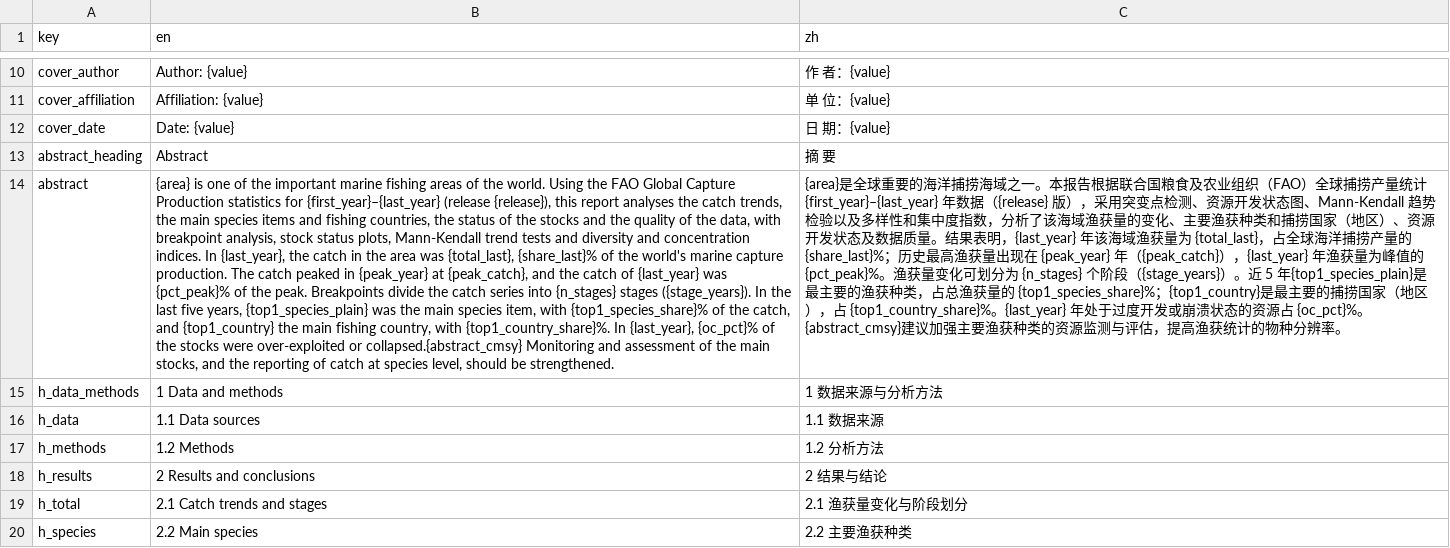
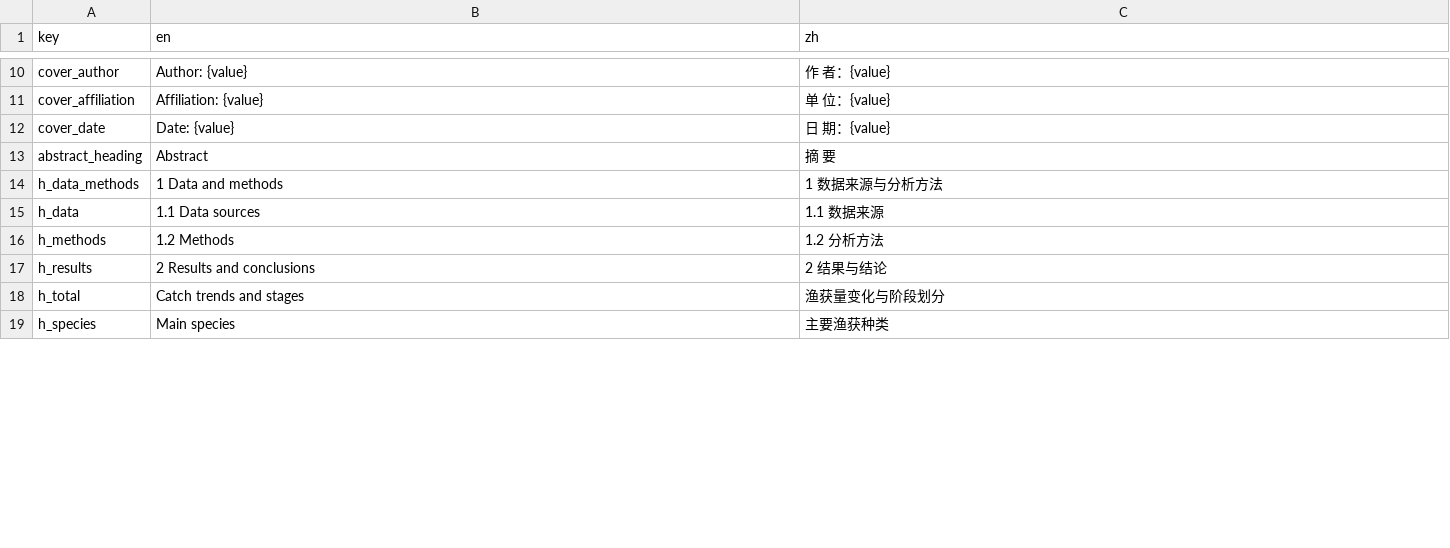
Before and after one commit to Linbojun99/faofishingreport, a CSV file: inst/extdata/report_text.csv, drawn as a sheet; only a part is shown, gaps mark what is left out; removed rows and columns are numbered as before the commit, all else as after; the diff covers the shown part only; the diff names each change by its address in the sheet, - before the commit and + after, or states it on an @@ line.

Commit message:
fao_report()：各分析分节开关，按前缀传递各函数设置；摘要、方法、结论随开启的分节生成

```diff
--- a/inst/extdata/report_text.csv
+++ b/inst/extdata/report_text.csv
-row 14: abstract | {area} is one of the important marine fishing areas of the world. Using the FAO Global Capture Production statistics for {first_year}–{last_year} (release {release}), this report analyses the catch trends, the main species items and fishing countries, the status of the stocks and the quality of the data, with breakpoint analysis, stock status plots, Mann-Kendall trend tests and diversity and concentration indices. In {last_year}, the catch in the area was {total_last}, {share_last}% of the world's marine capture production. The catch peaked in {peak_year} at {peak_catch}, and the catch of {last_year} was {pct_peak}% of the peak. Breakpoints divide the catch series into {n_stages} stages ({stage_years}). In the last five years, {top1_species_plain} was the main species item, with {top1_species_share}% of the catch, and {top1_country} the main fishing country, with {top1_country_share}%. In {last_year}, {oc_pct}% of the stocks were over-exploited or collapsed.{abstract_cmsy} Monitoring and assessment of the main stocks, and the reporting of catch at species level, should be strengthened. | {area}是全球重要的海洋捕捞海域之一。本报告根据联合国粮食及农业组织（FAO）全球捕捞产量统计 {first_year}–{last_year} 年数据（{release} 版），采用突变点检测、资源开发状态图、Mann-Kendall 趋势检验以及多样性和集中度指数，分析了该海域渔获量的变化、主要渔获种类和捕捞国家（地区）、资源开发状态及数据质量。结果表明，{last_year} 年该海域渔获量为 {total_last}，占全球海洋捕捞产量的 {share_last}%；历史最高渔获量出现在 {peak_year} 年（{peak_catch}），{last_year} 年渔获量为峰值的 {pct_peak}%。渔获量变化可划分为 {n_stages} 个阶段（{stage_years}）。近 5 年{top1_species_plain}是最主要的渔获种类，占总渔获量的 {top1_species_share}%；{top1_country}是最主要的捕捞国家（地区），占 {top1_country_share}%。{last_year} 年处于过度开发或崩溃状态的资源占 {oc_pct}%。{abstract_cmsy}建议加强主要渔获种类的资源监测与评估，提高渔获统计的物种分辨率。
-B18 (en): 2.1 Catch trends and stages
+B18 (en): Catch trends and stages
-C18 (zh): 2.1 渔获量变化与阶段划分
+C18 (zh): 渔获量变化与阶段划分
-B19 (en): 2.2 Main species
+B19 (en): Main species
-C19 (zh): 2.2 主要渔获种类
+C19 (zh): 主要渔获种类
```
Also changed, not shown: 35 added rows, 6 removed rows and 20 edited cells elsewhere in this file, 4 other files.
